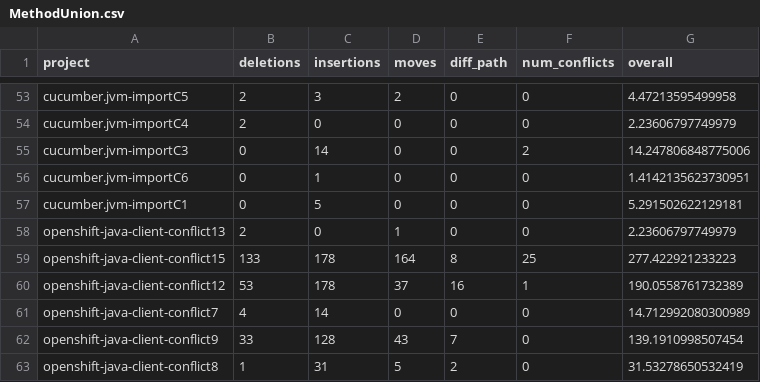
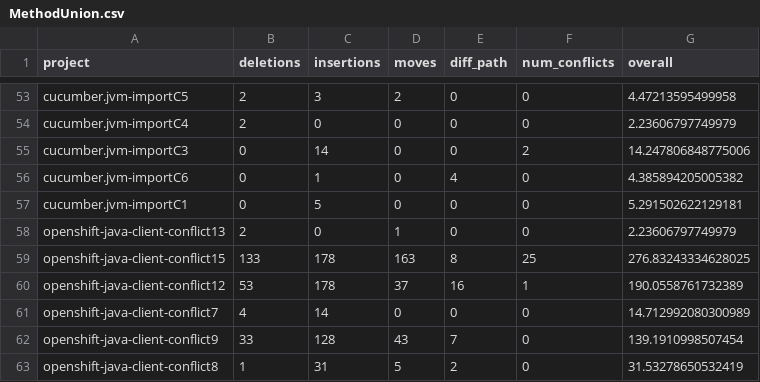
Before and after one commit to ace-design/git-merge-adv, a CSV file: demos/java_case_studies/demo_results/MethodUnion.csv, drawn as a sheet; only a part is shown, gaps mark what is left out.

```diff
--- a/demos/java_case_studies/demo_results/MethodUnion.csv
+++ b/demos/java_case_studies/demo_results/MethodUnion.csv
@@ -55,6 +55,6 @@ cucumber.jvm-importC4,2,0,0,0,0,2.23606797749979
 cucumber.jvm-importC3,0,14,0,0,2,14.247806848775006
-cucumber.jvm-importC6,0,1,0,0,0,1.4142135623730951
+cucumber.jvm-importC6,0,1,0,4,0,4.385894205005382
 cucumber.jvm-importC1,0,5,0,0,0,5.291502622129181
 openshift-java-client-conflict13,2,0,1,0,0,2.23606797749979
-openshift-java-client-conflict15,133,178,164,8,25,277.422921233223
+openshift-java-client-conflict15,133,178,163,8,25,276.83243334628025
 openshift-java-client-conflict12,53,178,37,16,1,190.0558761732389
```
Also changed, not shown: demos/python_case_studies/demo_results/MethodUnion.csv, 4 other files.
